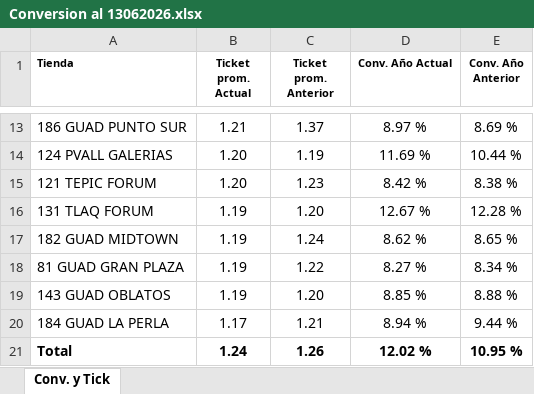
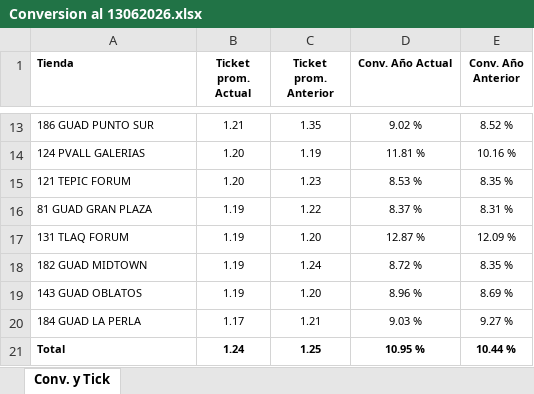
Before and after one commit to laejmestradacabrera-tech/Flexi-Occidente-App, an Excel workbook: Conversion al 13062026.xlsx, sheet Conv. y Tick, drawn as a sheet; only a part is shown, gaps mark what is left out; values as stored, in another font and other column widths than the file's, no borders; removed rows and columns are numbered as before the commit, all else as after; the diff covers the shown part only; the diff names each change by its address in the sheet, - before the commit and + after, or states it on an @@ line.

```diff
--- a/Conversion al 13062026.xlsx (sheet Conv. y Tick)
+++ b/Conversion al 13062026.xlsx (sheet Conv. y Tick)
@@ A13:E15 text size: smaller @@
-C13 (Ticket prom. Anterior): 1.37
+C13 (Ticket prom. Anterior): 1.35
-D13 (Conv. Año Actual): 8.97 %
+D13 (Conv. Año Actual): 9.02 %
-E13 (Conv. Año Anterior): 8.69 %
+E13 (Conv. Año Anterior): 8.52 %
-D14 (Conv. Año Actual): 11.69 %
+D14 (Conv. Año Actual): 11.81 %
-E14 (Conv. Año Anterior): 10.44 %
+E14 (Conv. Año Anterior): 10.16 %
-D15 (Conv. Año Actual): 8.42 %
+D15 (Conv. Año Actual): 8.53 %
-E15 (Conv. Año Anterior): 8.38 %
+E15 (Conv. Año Anterior): 8.35 %
+row 16: 81 GUAD GRAN PLAZA | 1.19 | 1.22 | 8.37 % | 8.31 %
@@ A17:E18 text size: smaller @@
-D17 (Conv. Año Actual): 12.67 %
+D17 (Conv. Año Actual): 12.87 %
-E17 (Conv. Año Anterior): 12.28 %
+E17 (Conv. Año Anterior): 12.09 %
-D18 (Conv. Año Actual): 8.62 %
+D18 (Conv. Año Actual): 8.72 %
-E18 (Conv. Año Anterior): 8.65 %
+E18 (Conv. Año Anterior): 8.35 %
-row 18: 81 GUAD GRAN PLAZA | 1.19 | 1.22 | 8.27 % | 8.34 %
@@ A19:E21 text size: smaller @@
-D19 (Conv. Año Actual): 8.85 %
+D19 (Conv. Año Actual): 8.96 %
-E19 (Conv. Año Anterior): 8.88 %
+E19 (Conv. Año Anterior): 8.69 %
-D20 (Conv. Año Actual): 8.94 %
+D20 (Conv. Año Actual): 9.03 %
-E20 (Conv. Año Anterior): 9.44 %
+E20 (Conv. Año Anterior): 9.27 %
-C21 (Ticket prom. Anterior): 1.26
+C21 (Ticket prom. Anterior): 1.25
-D21 (Conv. Año Actual): 12.02 %
+D21 (Conv. Año Actual): 10.95 %
-E21 (Conv. Año Anterior): 10.95 %
+E21 (Conv. Año Anterior): 10.44 %
```
Also changed, not shown: 1 added row, 1 removed row, 26 edited cells and cell formats elsewhere in this sheet, formulas that keep their value.
